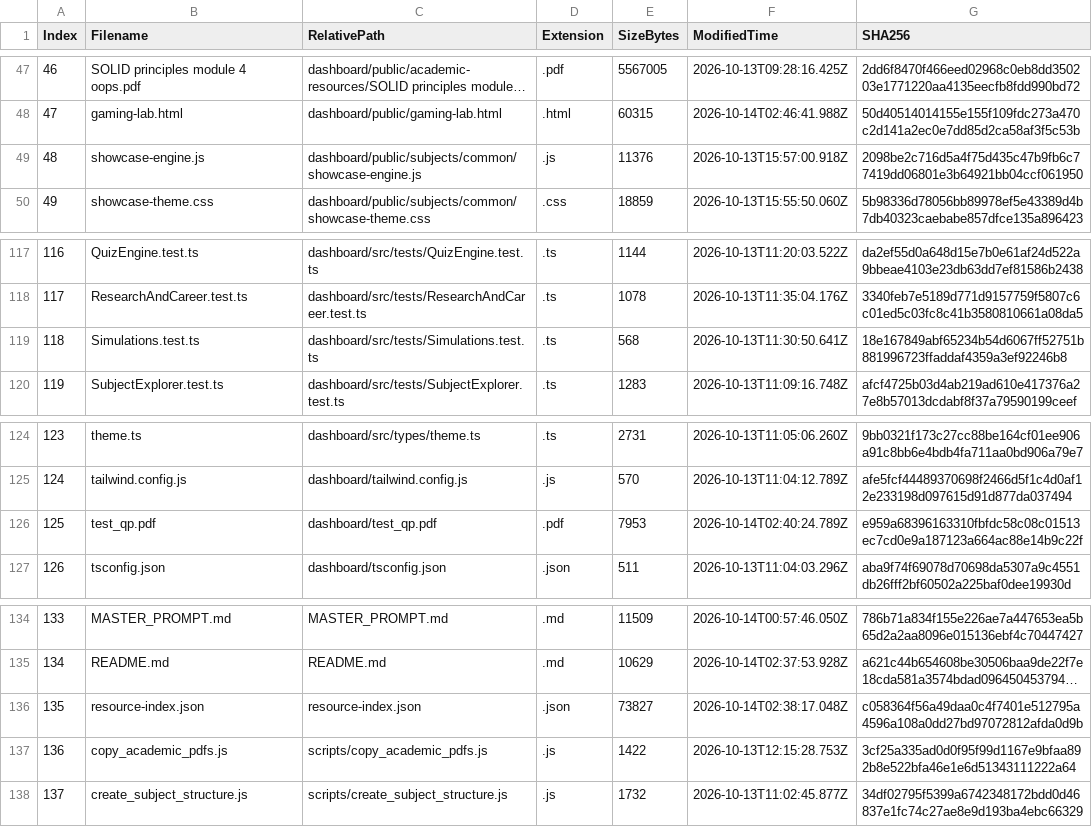
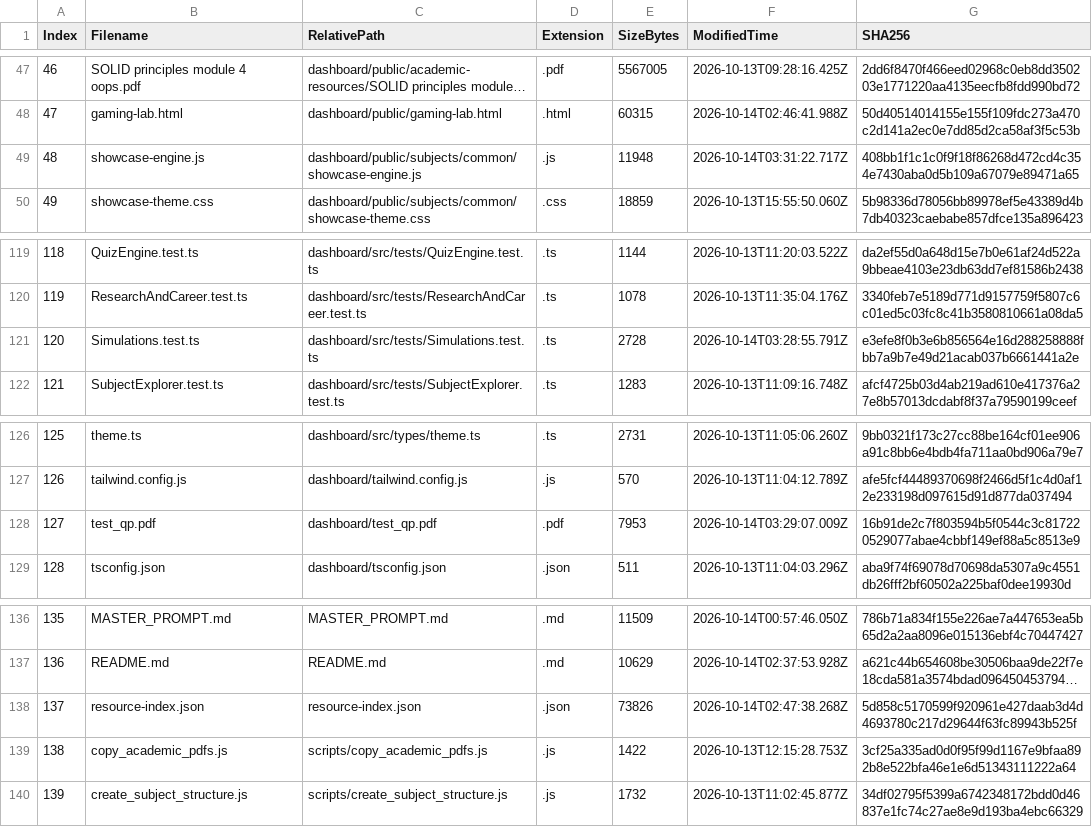
Before and after one commit to Janeferdinant/ktu-smart-learning-ecosystem, a CSV file: audit-reports/file-inventory.csv, drawn as a sheet; only a part is shown, gaps mark what is left out; long unchanged cells end in …; addresses are those after the commit; the diff covers the shown part only; the diff names each change by its address in the sheet, - before the commit and + after, or states it on an @@ line.

```diff
--- a/audit-reports/file-inventory.csv
+++ b/audit-reports/file-inventory.csv
-E49 (SizeBytes): 11376
+E49 (SizeBytes): 11948
-F49 (ModifiedTime): 2026-10-13T15:57:00.918Z
+F49 (ModifiedTime): 2026-10-14T03:31:22.717Z
-G49 (SHA256): 2098be2c716d5a4f75d435c47b9fb6c77419dd06801e3b64921bb04ccf061950
+G49 (SHA256): 408bb1f1c1c0f9f18f86268d472cd4c354e7430aba0d5b109a67079e89471a65
@@ column A (Index) renumbered from row 109 down @@
-E121 (SizeBytes): 568
+E121 (SizeBytes): 2728
-F121 (ModifiedTime): 2026-10-13T11:30:50.641Z
+F121 (ModifiedTime): 2026-10-14T03:28:55.791Z
-G121 (SHA256): 18e167849abf65234b54d6067ff52751b881996723ffaddaf4359a3ef92246b8
+G121 (SHA256): e3efe8f0b3e6b856564e16d288258888fbb7a9b7e49d21acab037b6661441a2e
-F128 (ModifiedTime): 2026-10-14T02:40:24.789Z
+F128 (ModifiedTime): 2026-10-14T03:29:07.009Z
-G128 (SHA256): e959a68396163310fbfdc58c08c01513ec7cd0e9a187123a664ac88e14b9c22f
+G128 (SHA256): 16b91de2c7f803594b5f0544c3c817220529077abae4cbbf149ef88a5c8513e9
-E138 (SizeBytes): 73827
+E138 (SizeBytes): 73826
-F138 (ModifiedTime): 2026-10-14T02:38:17.048Z
+F138 (ModifiedTime): 2026-10-14T02:47:38.268Z
-G138 (SHA256): c058364f56a49daa0c4f7401e512795a4596a108a0dd27bd97072812afda0d9b
+G138 (SHA256): 5d858c5170599f920961e427daab3d4d4693780c217d29644f63fc89943b525f
```
Also changed, not shown: 2 added rows and 17 edited cells elsewhere in this file, 9 other files.
